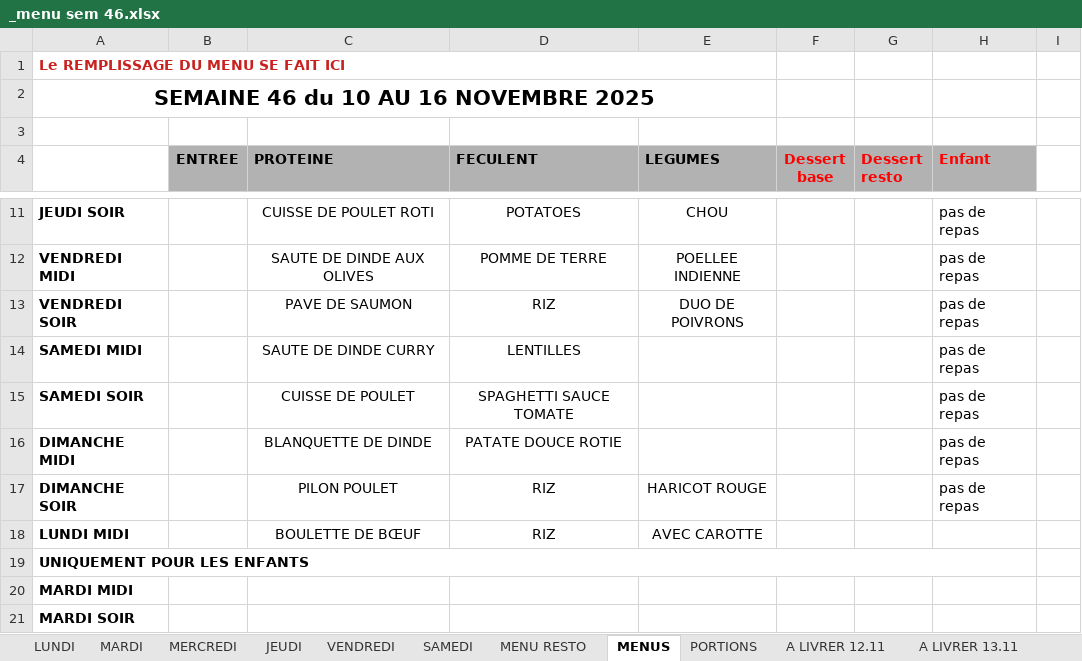
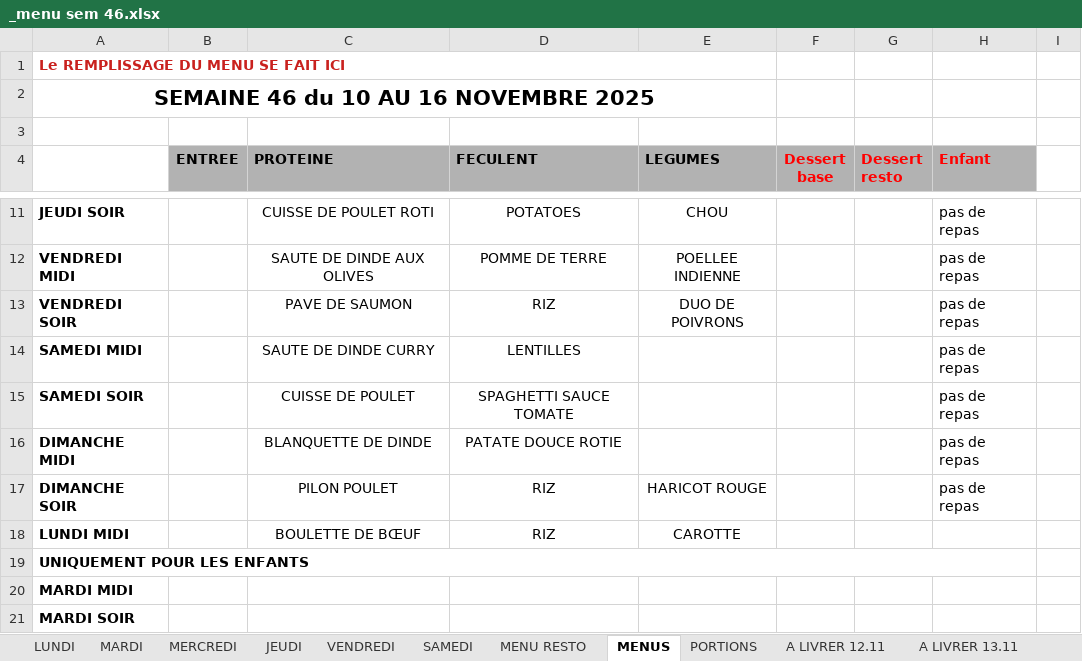
Before and after one commit to DineJ/IA_Asolidr, an Excel workbook: data/raw/2025/_menu sem 46.xlsx, sheet MENUS, drawn as a sheet; only a part is shown, gaps mark what is left out; values as stored, in another font and other column widths than the file's, no borders; the diff names each change by its address in the sheet, - before the commit and + after, or states it on an @@ line.

```diff
--- a/data/raw/2025/_menu sem 46.xlsx (sheet MENUS)
+++ b/data/raw/2025/_menu sem 46.xlsx (sheet MENUS)
-E18 (LEGUMES): AVEC CAROTTE
+E18 (LEGUMES): CAROTTE
```
Also changed, not shown: sheet VENDREDI, charts or pictures, data/raw/2025/_menu sem 48.xlsx, data/raw/2026/_menu sem 07.xlsx, 33 other files.
